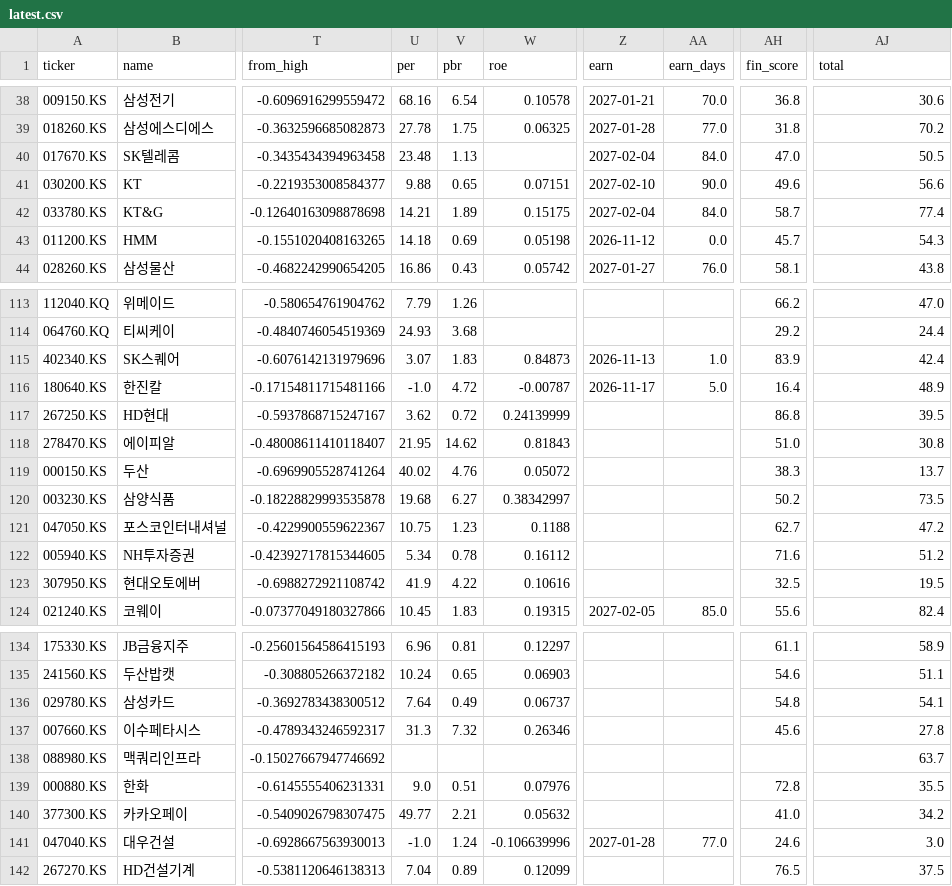
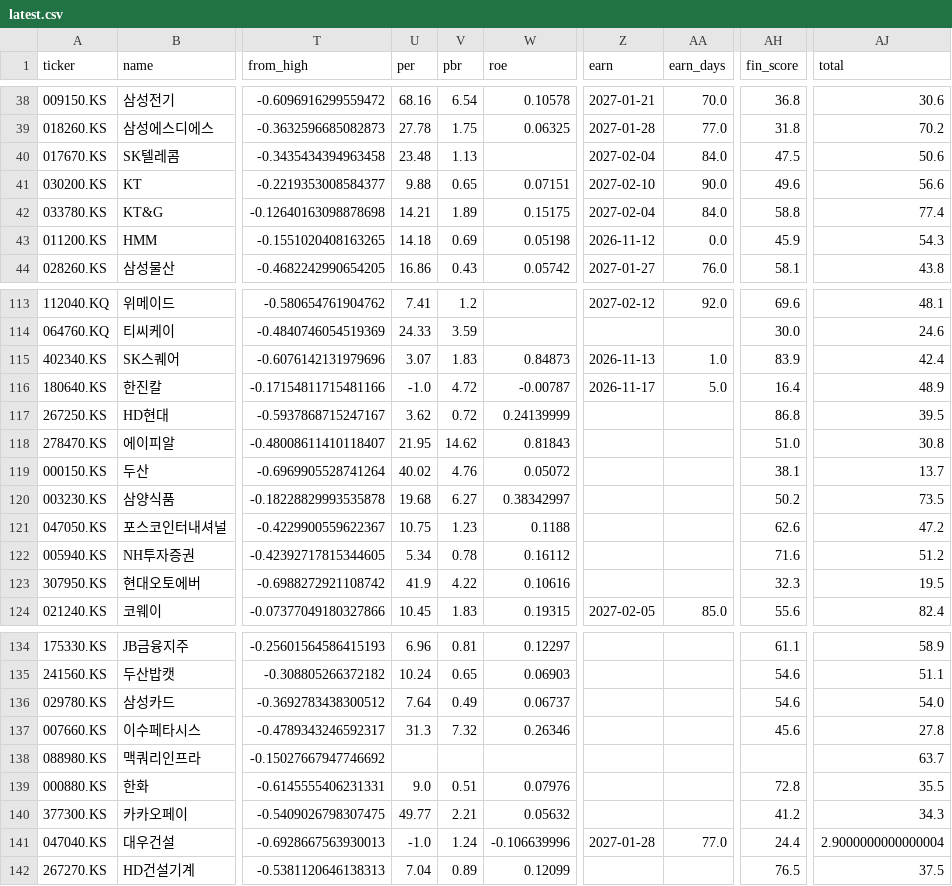
Before and after one commit to inwonc4524-code/Stock_Forecast, a CSV file: docs/latest.csv, drawn as a sheet; only a part is shown, gaps mark what is left out; the diff covers the shown part only; the diff names each change by its address in the sheet, - before the commit and + after, or states it on an @@ line.

```diff
--- a/docs/latest.csv
+++ b/docs/latest.csv
-AH40 (fin_score): 47.0
+AH40 (fin_score): 47.5
-AJ40 (total): 50.5
+AJ40 (total): 50.6
-AH42 (fin_score): 58.7
+AH42 (fin_score): 58.8
-AH43 (fin_score): 45.7
+AH43 (fin_score): 45.9
-U113 (per): 7.79
+U113 (per): 7.41
-V113 (pbr): 1.26
+V113 (pbr): 1.2
-Z113 (earn): (empty)
+Z113 (earn): 2027-02-12
-AA113 (earn_days): (empty)
+AA113 (earn_days): 92.0
-AH113 (fin_score): 66.2
+AH113 (fin_score): 69.6
-AJ113 (total): 47.0
+AJ113 (total): 48.1
-U114 (per): 24.93
+U114 (per): 24.33
-V114 (pbr): 3.68
+V114 (pbr): 3.59
-AH114 (fin_score): 29.2
+AH114 (fin_score): 30.0
-AJ114 (total): 24.4
+AJ114 (total): 24.6
-AH119 (fin_score): 38.3
+AH119 (fin_score): 38.1
-AH121 (fin_score): 62.7
+AH121 (fin_score): 62.6
-AH123 (fin_score): 32.5
+AH123 (fin_score): 32.3
-AH136 (fin_score): 54.8
+AH136 (fin_score): 54.6
-AJ136 (total): 54.1
+AJ136 (total): 54.0
-AH140 (fin_score): 41.0
+AH140 (fin_score): 41.2
-AJ140 (total): 34.2
+AJ140 (total): 34.3
-AH141 (fin_score): 24.6
+AH141 (fin_score): 24.4
-AJ141 (total): 3.0
+AJ141 (total): 2.9000000000000004
```
Also changed, not shown: 64 edited cells elsewhere in this file, 5 other files.
